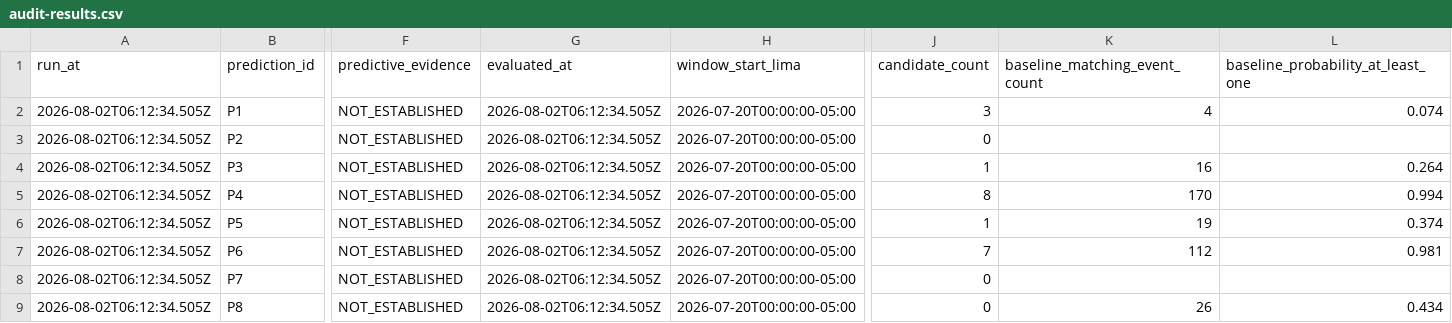
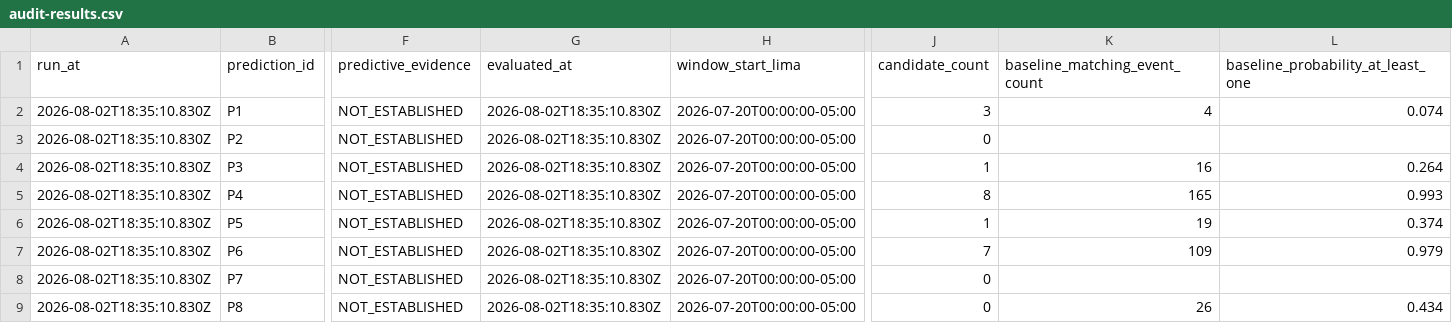
Before and after one commit to crafter-research/sismo-abierto, a CSV file: data/audits/audit-results.csv, drawn as a sheet; only a part is shown, gaps mark what is left out; the diff names each change by its address in the sheet, - before the commit and + after, or states it on an @@ line.

```diff
--- a/data/audits/audit-results.csv
+++ b/data/audits/audit-results.csv
-A2:A9 (run_at): 2026-08-02T06:12:34.505Z
+A2:A9 (run_at): 2026-08-02T18:35:10.830Z
-G2:G9 (evaluated_at): 2026-08-02T06:12:34.505Z
+G2:G9 (evaluated_at): 2026-08-02T18:35:10.830Z
-K5 (baseline_matching_event_count): 170
+K5 (baseline_matching_event_count): 165
-L5: 0.994
+L5: 0.993
-K7 (baseline_matching_event_count): 112
+K7 (baseline_matching_event_count): 109
-L7: 0.981
+L7: 0.979
```
Also changed, not shown: 22 other files.
